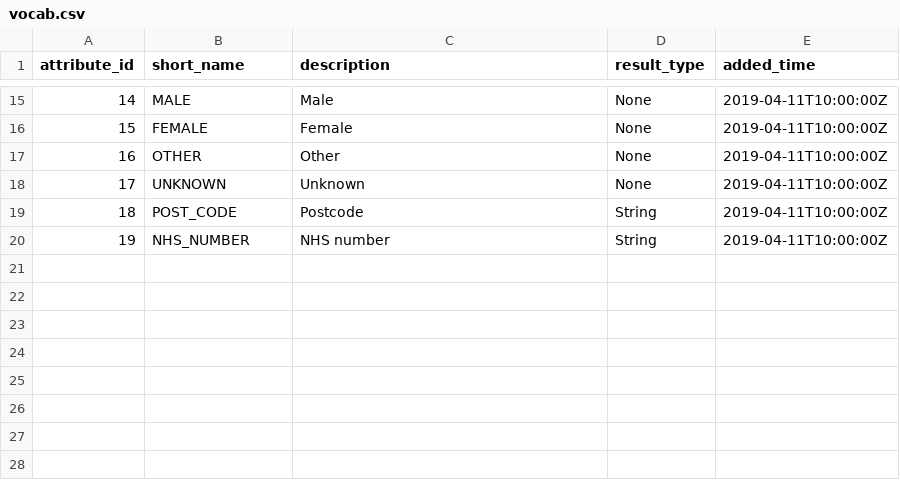
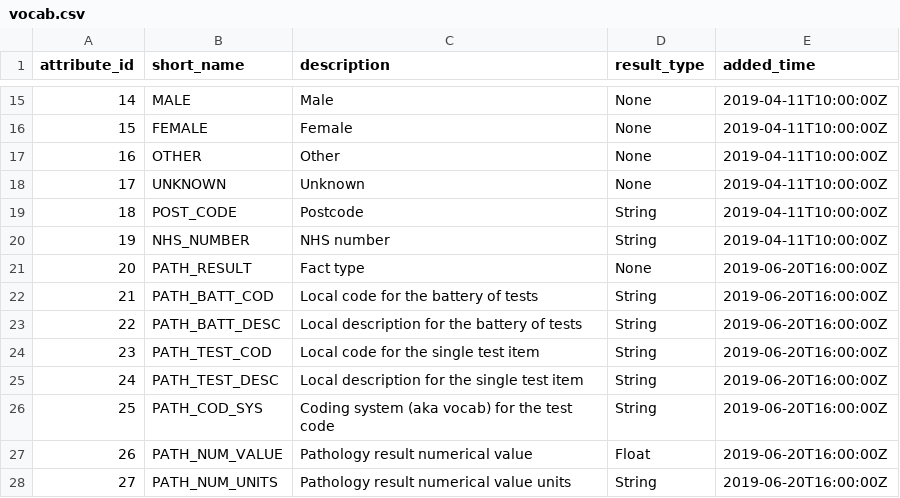
Before and after one commit to UCLH-DHCT/emap, a CSV file: emap-star/src/main/resources/vocab.csv, drawn as a sheet; only a part is shown, gaps mark what is left out; the diff names each change by its address in the sheet, - before the commit and + after, or states it on an @@ line.

Commit message:
Add Pathology-related attributes.

```diff
--- a/emap-star/src/main/resources/vocab.csv
+++ b/emap-star/src/main/resources/vocab.csv
+row 21: 20 | PATH_RESULT | Fact type | None | 2019-06-20T16:00:00Z
+row 22: 21 | PATH_BATT_COD | Local code for the battery of tests | String | 2019-06-20T16:00:00Z
+row 23: 22 | PATH_BATT_DESC | Local description for the battery of tests | String | 2019-06-20T16:00:00Z
+row 24: 23 | PATH_TEST_COD | Local code for the single test item | String | 2019-06-20T16:00:00Z
+row 25: 24 | PATH_TEST_DESC | Local description for the single test item | String | 2019-06-20T16:00:00Z
+row 26: 25 | PATH_COD_SYS | Coding system (aka vocab) for the test code | String | 2019-06-20T16:00:00Z
+row 27: 26 | PATH_NUM_VALUE | Pathology result numerical value | Float | 2019-06-20T16:00:00Z
+row 28: 27 | PATH_NUM_UNITS | Pathology result numerical value units | String | 2019-06-20T16:00:00Z
```
Also changed, not shown: 2 other files.
